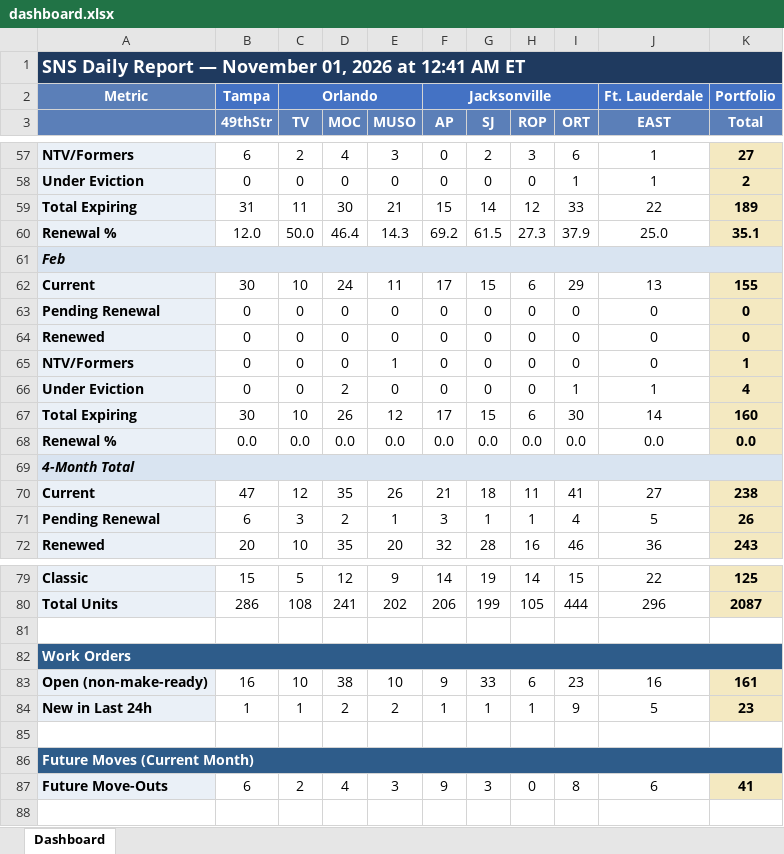
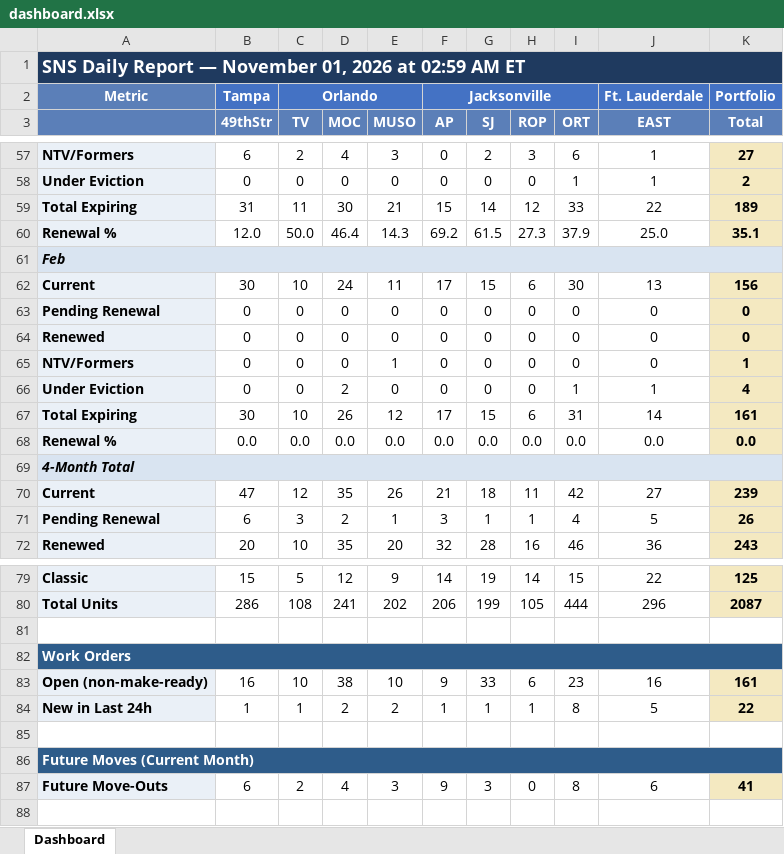
Before and after one commit to ymi-flowing/sns-daily-report, an Excel workbook: dashboard.xlsx, sheet Dashboard, drawn as a sheet; only a part is shown, gaps mark what is left out; values as stored, in another font and other column widths than the file's, no borders; the diff covers the shown part only; the diff names each change by its address in the sheet, - before the commit and + after, or states it on an @@ line.

```diff
--- a/dashboard.xlsx (sheet Dashboard)
+++ b/dashboard.xlsx (sheet Dashboard)
-A1: …2026 at 12:41 AM ET
+A1: …2026 at 02:59 AM ET
-I62 (ORT): 29
+I62 (ORT): 30
-K62 (Total): 155
+K62 (Total): 156
-I67 (ORT): 30
+I67 (ORT): 31
-K67 (Total): 160
+K67 (Total): 161
-I70 (ORT): 41
+I70 (ORT): 42
-K70 (Total): 238
+K70 (Total): 239
-I84 (ORT): 9
+I84 (ORT): 8
-K84 (Total): 23
+K84 (Total): 22
```
Also changed, not shown: 2 added rows, 2 removed rows and 16 edited cells elsewhere in this sheet, 4 other files.
